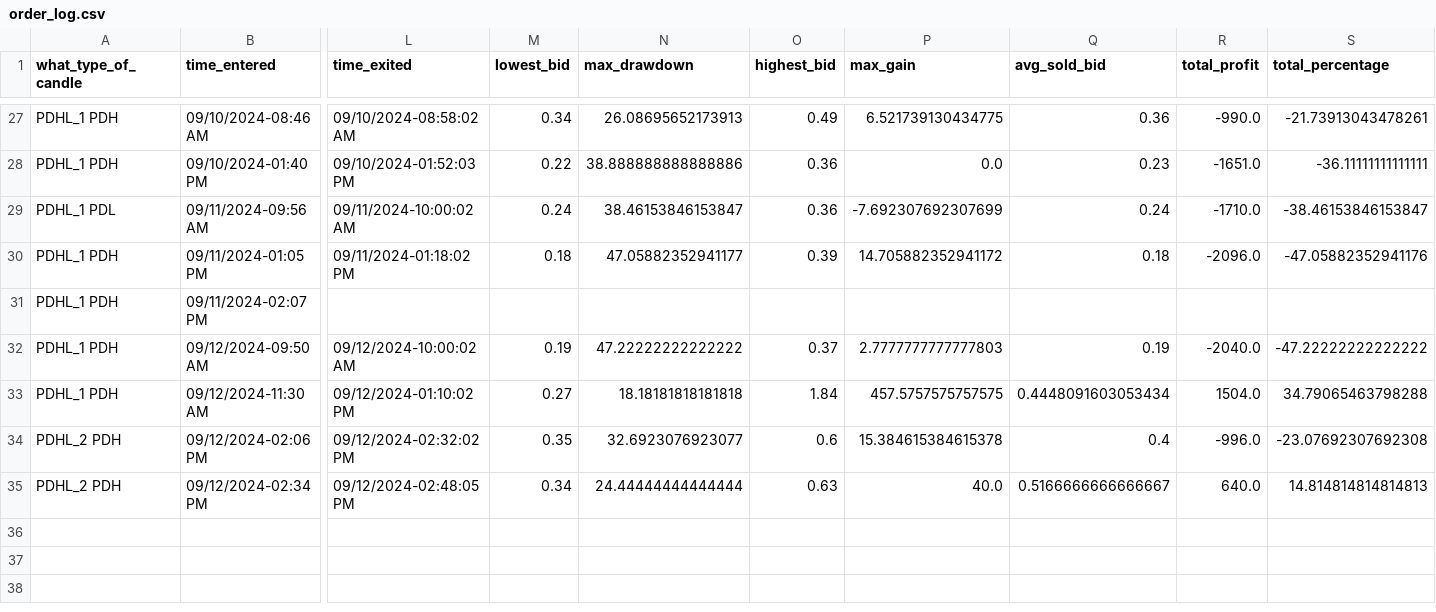
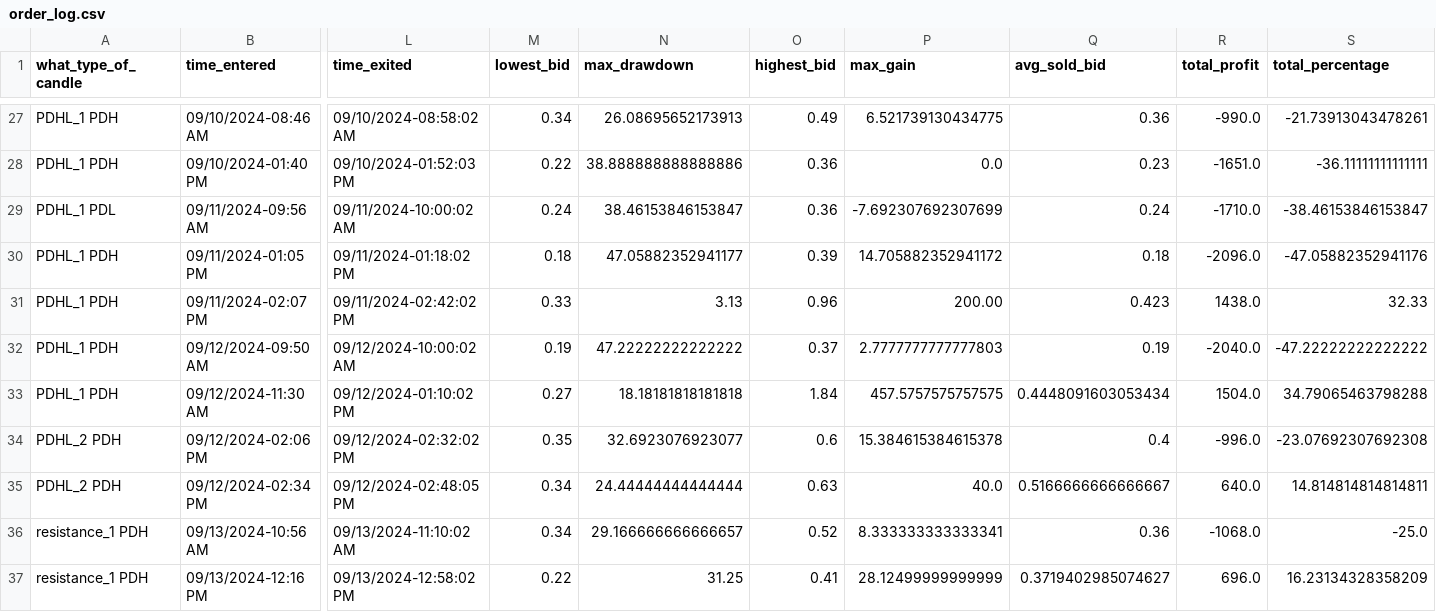
Before and after one commit to Merced3/Flag-Zone-Bot, a CSV file: order_log.csv, drawn as a sheet; only a part is shown, gaps mark what is left out; rows hold the shown columns only; the diff names each change by its address in the sheet, - before the commit and + after, or states it on an @@ line.

```diff
--- a/order_log.csv
+++ b/order_log.csv
-L31 (time_exited): (empty)
+L31 (time_exited): 09/11/2024-02:42:02 PM
-M31 (lowest_bid): (empty)
+M31 (lowest_bid): 0.33
-N31 (max_drawdown): (empty)
+N31 (max_drawdown): 3.13
-O31 (highest_bid): (empty)
+O31 (highest_bid): 0.96
-P31 (max_gain): (empty)
+P31 (max_gain): 200.00
-Q31 (avg_sold_bid): (empty)
+Q31 (avg_sold_bid): 0.423
-R31 (total_profit): (empty)
+R31 (total_profit): 1438.0
-S31 (total_percentage): (empty)
+S31 (total_percentage): 32.33
-S35 (total_percentage): 14.814814814814813
+S35 (total_percentage): 14.814814814814811
+row 36: resistance_1 PDH | 09/13/2024-10:56 AM | 09/13/2024-11:10:02 AM | 0.34 | 29.166666666666657 | 0.52 | 8.333333333333341 | 0.36 | -1068.0 | -25.0
+row 37: resistance_1 PDH | 09/13/2024-12:16 PM | 09/13/2024-12:58:02 PM | 0.22 | 31.25 | 0.41 | 28.12499999999999 | 0.3719402985074627 | 696.0 | 16.23134328358209
```
Also changed, not shown: 4 other files.
